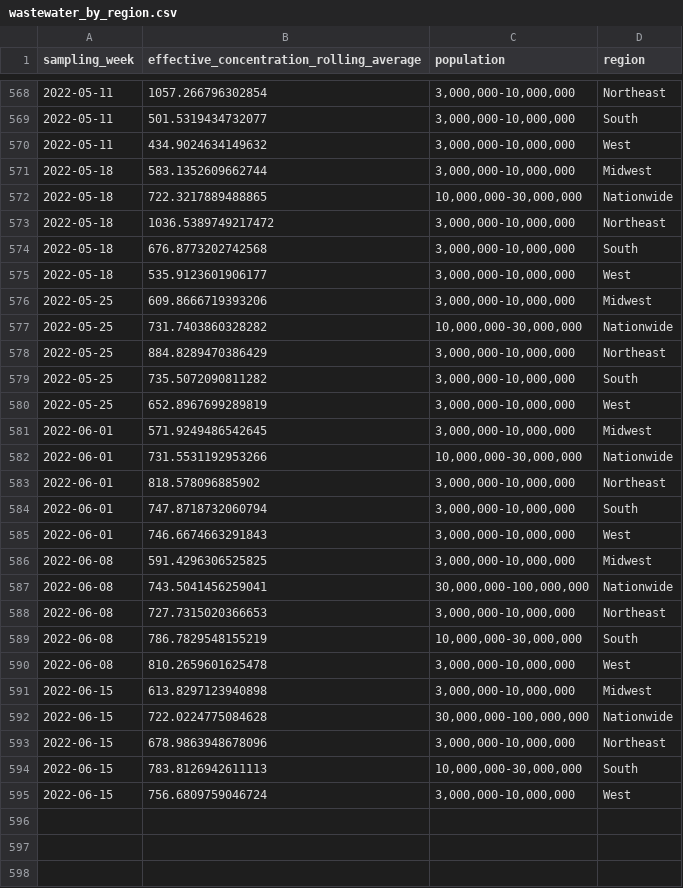
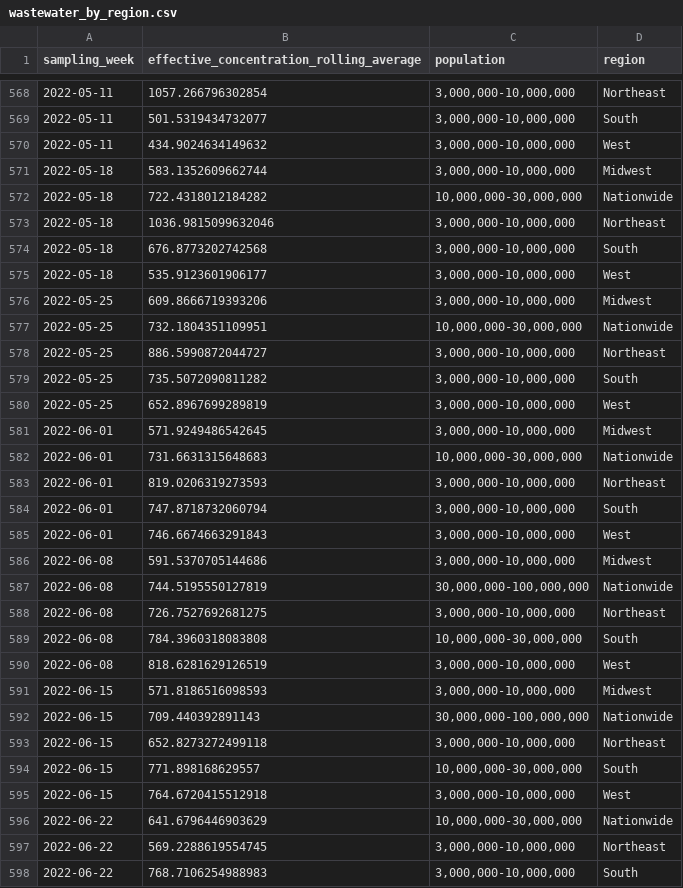
Before and after one commit to biobotanalytics/covid19-wastewater-data, a CSV file: wastewater_by_region.csv, drawn as a sheet; only a part is shown, gaps mark what is left out; the diff covers the shown part only.

```diff
--- a/wastewater_by_region.csv
+++ b/wastewater_by_region.csv
@@ -571,4 +571,4 @@ sampling_week,effective_concentration_rolling_average,population,region
 2022-05-18,583.1352609662744,"3,000,000-10,000,000",Midwest
-2022-05-18,722.3217889488865,"10,000,000-30,000,000",Nationwide
-2022-05-18,1036.5389749217472,"3,000,000-10,000,000",Northeast
+2022-05-18,722.4318012184282,"10,000,000-30,000,000",Nationwide
+2022-05-18,1036.9815099632046,"3,000,000-10,000,000",Northeast
 2022-05-18,676.8773202742568,"3,000,000-10,000,000",South
@@ -576,4 +576,4 @@ sampling_week,effective_concentration_rolling_average,population,region
 2022-05-25,609.8666719393206,"3,000,000-10,000,000",Midwest
-2022-05-25,731.7403860328282,"10,000,000-30,000,000",Nationwide
-2022-05-25,884.8289470386429,"3,000,000-10,000,000",Northeast
+2022-05-25,732.1804351109951,"10,000,000-30,000,000",Nationwide
+2022-05-25,886.5990872044727,"3,000,000-10,000,000",Northeast
 2022-05-25,735.5072090811282,"3,000,000-10,000,000",South
@@ -581,15 +581,18 @@ sampling_week,effective_concentration_rolling_average,population,region
 2022-06-01,571.9249486542645,"3,000,000-10,000,000",Midwest
-2022-06-01,731.5531192953266,"10,000,000-30,000,000",Nationwide
-2022-06-01,818.578096885902,"3,000,000-10,000,000",Northeast
+2022-06-01,731.6631315648683,"10,000,000-30,000,000",Nationwide
+2022-06-01,819.0206319273593,"3,000,000-10,000,000",Northeast
 2022-06-01,747.8718732060794,"3,000,000-10,000,000",South
 2022-06-01,746.6674663291843,"3,000,000-10,000,000",West
-2022-06-08,591.4296306525825,"3,000,000-10,000,000",Midwest
-2022-06-08,743.5041456259041,"30,000,000-100,000,000",Nationwide
-2022-06-08,727.7315020366653,"3,000,000-10,000,000",Northeast
-2022-06-08,786.7829548155219,"10,000,000-30,000,000",South
-2022-06-08,810.2659601625478,"3,000,000-10,000,000",West
-2022-06-15,613.8297123940898,"3,000,000-10,000,000",Midwest
-2022-06-15,722.0224775084628,"30,000,000-100,000,000",Nationwide
-2022-06-15,678.9863948678096,"3,000,000-10,000,000",Northeast
-2022-06-15,783.8126942611113,"10,000,000-30,000,000",South
-2022-06-15,756.6809759046724,"3,000,000-10,000,000",West
+2022-06-08,591.5370705144686,"3,000,000-10,000,000",Midwest
+2022-06-08,744.5195550127819,"30,000,000-100,000,000",Nationwide
+2022-06-08,726.7527692681275,"3,000,000-10,000,000",Northeast
+2022-06-08,784.3960318083808,"10,000,000-30,000,000",South
+2022-06-08,818.6281629126519,"3,000,000-10,000,000",West
+2022-06-15,571.8186516098593,"3,000,000-10,000,000",Midwest
+2022-06-15,709.440392891143,"30,000,000-100,000,000",Nationwide
+2022-06-15,652.8273272499118,"3,000,000-10,000,000",Northeast
+2022-06-15,771.898168629557,"10,000,000-30,000,000",South
+2022-06-15,764.6720415512918,"3,000,000-10,000,000",West
+2022-06-22,641.6796446903629,"10,000,000-30,000,000",Nationwide
+2022-06-22,569.2288619554745,"3,000,000-10,000,000",Northeast
+2022-06-22,768.7106254988983,"3,000,000-10,000,000",South
```
Also changed, not shown: 1 added row elsewhere in this file, cases_by_region.csv, wastewater_by_county.csv.
